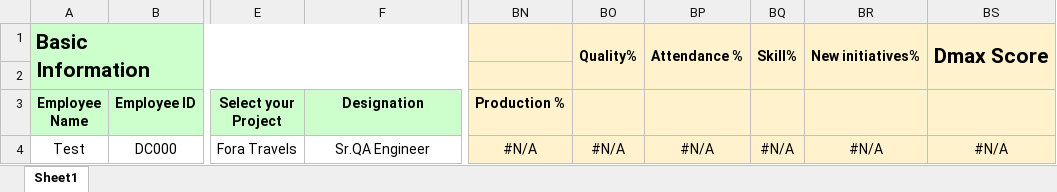
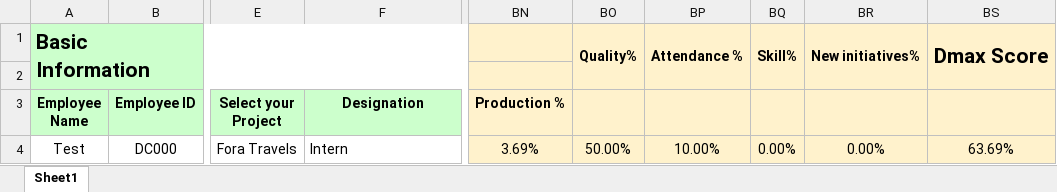
Before and after one commit to whitedevil1233rrffrfrrferf/Dmax_project, an Excel workbook: static/files/DMAX-2024-Live.xlsx, sheet Sheet1, drawn as a sheet; only a part is shown, gaps mark what is left out; values as stored, in another font and other column widths than the file's, no borders; the diff names each change by its address in the sheet, - before the commit and + after, or states it on an @@ line.

```diff
--- a/static/files/DMAX-2024-Live.xlsx (sheet Sheet1)
+++ b/static/files/DMAX-2024-Live.xlsx (sheet Sheet1)
-F4 (Designation): Sr.QA Engineer
+F4 (Designation): Intern
-F4 alignment: center
+F4 alignment: left
-BN4 (Production %): #N/A
+BN4 (Production %): 3.69%
-BO4: #N/A
+BO4: 50.00%
-BP4: #N/A
+BP4: 10.00%
-BQ4: #N/A
+BQ4: 0.00%
-BR4: #N/A
+BR4: 0.00%
-BS4: #N/A
+BS4: 63.69%
```
Also changed, not shown: 11 other files.
